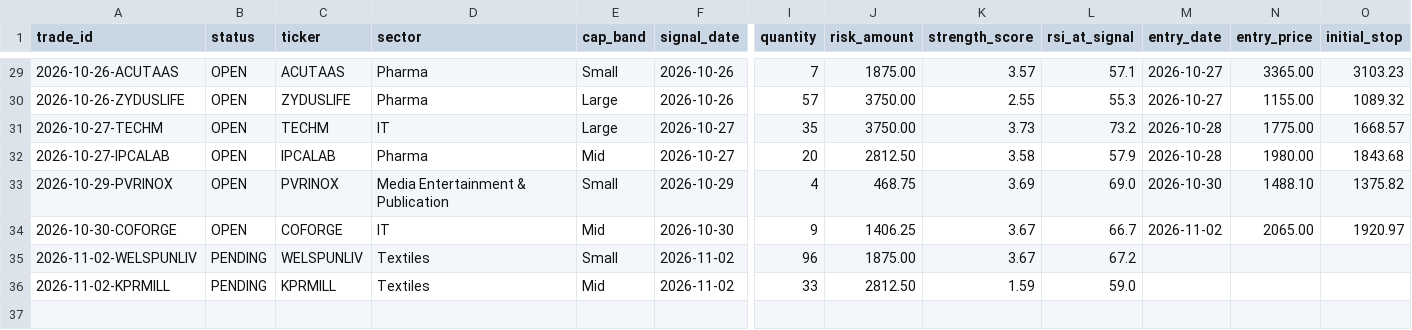
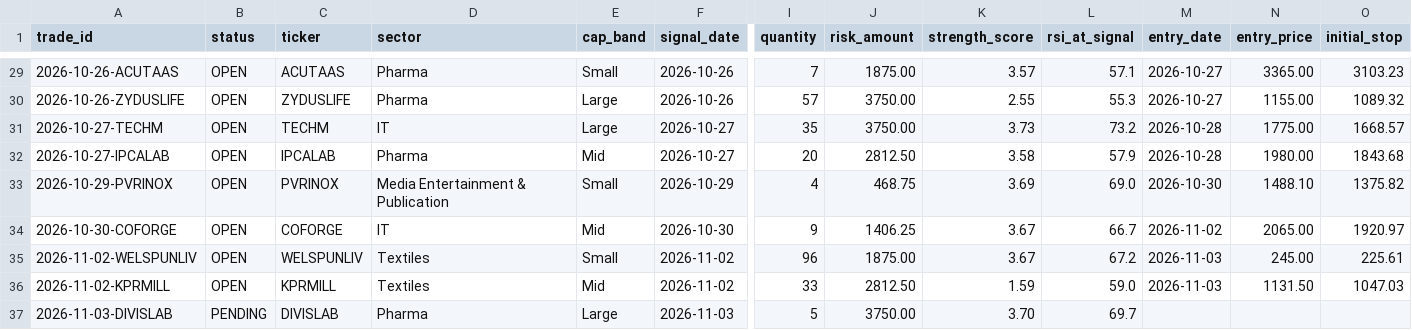
Before and after one commit to dheerensingh/screener, a CSV file: docs/data/paper_trades.csv, drawn as a sheet; only a part is shown, gaps mark what is left out; rows hold the shown columns only; the diff names each change by its address in the sheet, - before the commit and + after, or states it on an @@ line.

```diff
--- a/docs/data/paper_trades.csv
+++ b/docs/data/paper_trades.csv
-B35:B36 (status): PENDING
+B35:B36 (status): OPEN
-M35:M36 (entry_date): (empty)
+M35:M36 (entry_date): 2026-11-03
-N35 (entry_price): (empty)
+N35 (entry_price): 245.00
-O35 (initial_stop): (empty)
+O35 (initial_stop): 225.61
-N36 (entry_price): (empty)
+N36 (entry_price): 1131.50
-O36 (initial_stop): (empty)
+O36 (initial_stop): 1047.03
+row 37: 2026-11-03-DIVISLAB | PENDING | DIVISLAB | Pharma | Large | 2026-11-03 | 5 | 3750.00 | 3.70 | 69.7
```
Also changed, not shown: docs/data/feed_log.csv, docs/data/paper_equity.csv, 7 other files.
